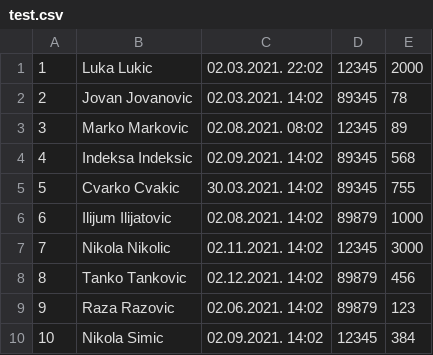
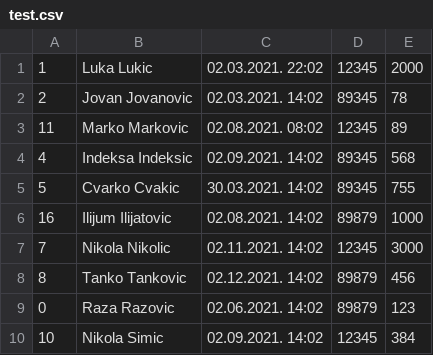
Before and after one commit to JovanCorilic/Serijska-Sekvencijalna-Projekat, a CSV file: Projekat/data/test.csv, drawn as a sheet.

```diff
--- a/Projekat/data/test.csv
+++ b/Projekat/data/test.csv
@@ -2,9 +2,9 @@
 2,Jovan Jovanovic,02.03.2021. 14:02,89345,78
-3,Marko Markovic,02.08.2021. 08:02,12345,89
+11,Marko Markovic,02.08.2021. 08:02,12345,89
 4,Indeksa Indeksic,02.09.2021. 14:02,89345,568
 5,Cvarko Cvakic,30.03.2021. 14:02,89345,755
-6,Ilijum Ilijatovic,02.08.2021. 14:02,89879,1000
+16,Ilijum Ilijatovic,02.08.2021. 14:02,89879,1000
 7,Nikola Nikolic,02.11.2021. 14:02,12345,3000
 8,Tanko Tankovic,02.12.2021. 14:02,89879,456
-9,Raza Razovic,02.06.2021. 14:02,89879,123
+0,Raza Razovic,02.06.2021. 14:02,89879,123
 10,Nikola Simic,02.09.2021. 14:02,12345,384
```
Also changed, not shown: 6 other files.
